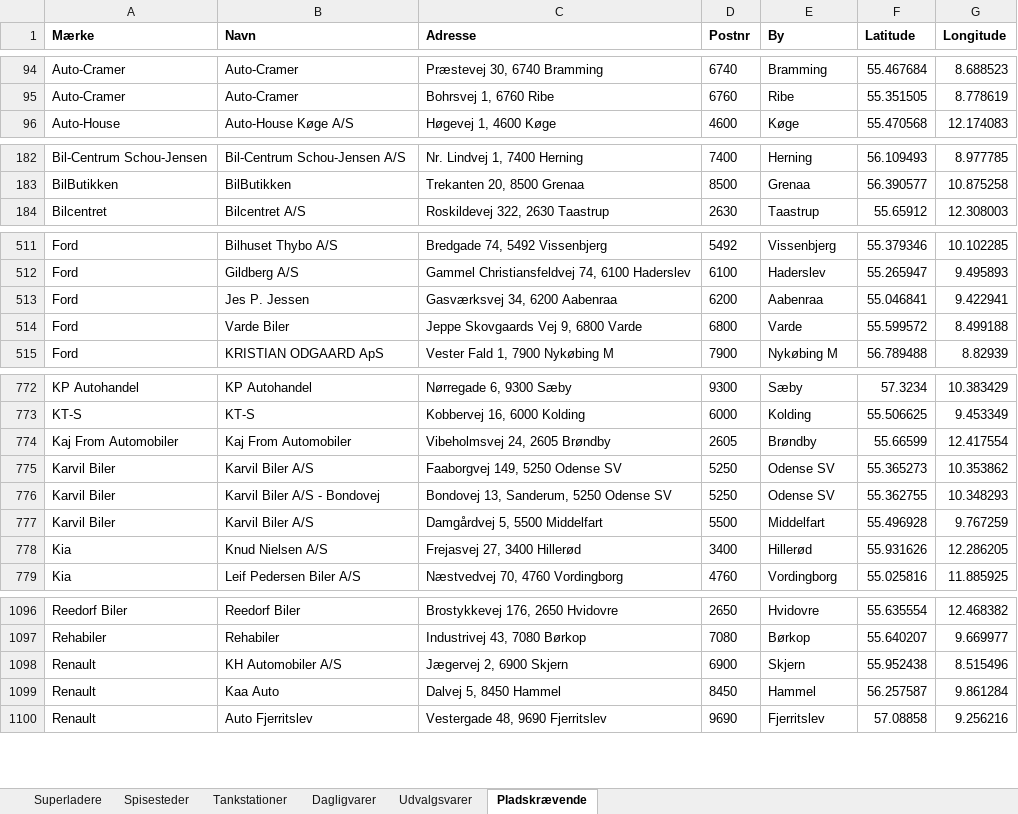
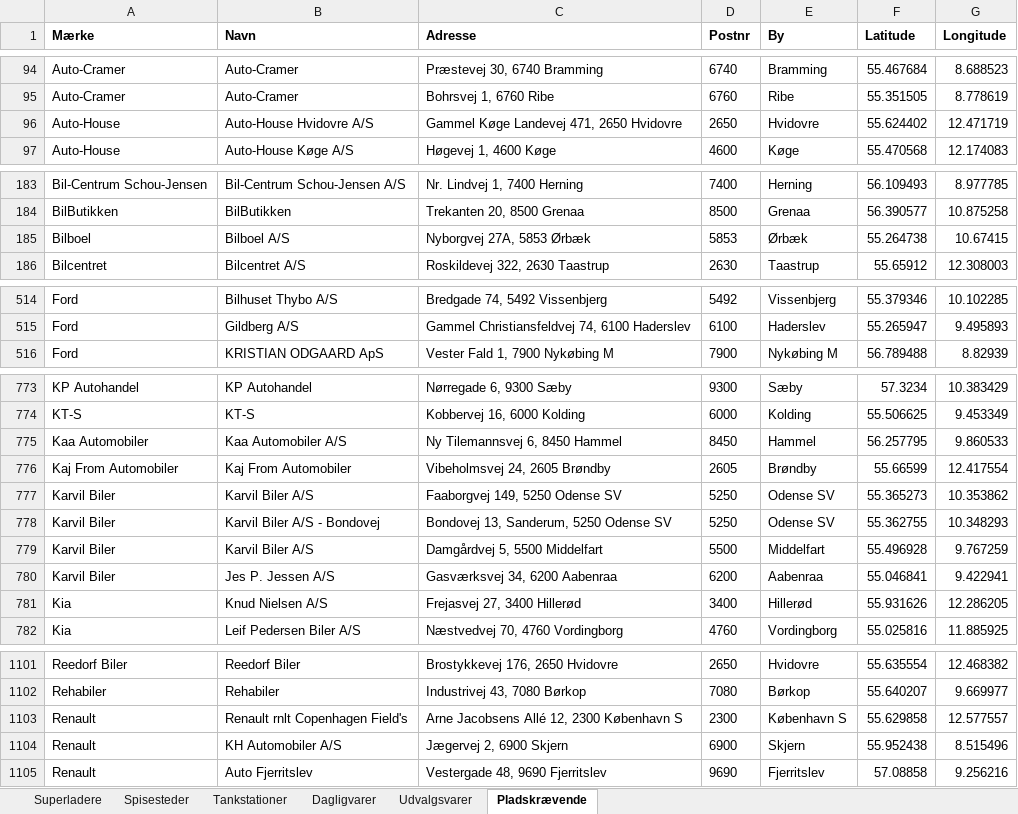
Before and after one commit to sfpkartago/retailkort, an Excel workbook: kaede_adresser.xlsx, sheet Pladskrævende, drawn as a sheet; only a part is shown, gaps mark what is left out; values as stored, in another font and other column widths than the file's, no borders; removed rows and columns are numbered as before the commit, all else as after; the diff covers the shown part only; the diff names each change by its address in the sheet, - before the commit and + after, or states it on an @@ line.

```diff
--- a/kaede_adresser.xlsx (sheet Pladskrævende)
+++ b/kaede_adresser.xlsx (sheet Pladskrævende)
+row 96: Auto-House | Auto-House Hvidovre A/S | Gammel Køge Landevej 471, 2650 Hvidovre | 2650 | Hvidovre | 55.624402 | 12.471719
+row 185: Bilboel | Bilboel A/S | Nyborgvej 27A, 5853 Ørbæk | 5853 | Ørbæk | 55.264738 | 10.67415
-row 513: Ford | Jes P. Jessen | Gasværksvej 34, 6200 Aabenraa | 6200 | Aabenraa | 55.046841 | 9.422941
-row 514: Ford | Varde Biler | Jeppe Skovgaards Vej 9, 6800 Varde | 6800 | Varde | 55.599572 | 8.499188
+row 775: Kaa Automobiler | Kaa Automobiler A/S | Ny Tilemannsvej 6, 8450 Hammel | 8450 | Hammel | 56.257795 | 9.860533
+row 780: Karvil Biler | Jes P. Jessen A/S | Gasværksvej 34, 6200 Aabenraa | 6200 | Aabenraa | 55.046841 | 9.422941
+row 1103: Renault | Renault rnlt Copenhagen Field's | Arne Jacobsens Allé 12, 2300 København S | 2300 | København S | 55.629858 | 12.577557
-row 1099: Renault | Kaa Auto | Dalvej 5, 8450 Hammel | 8450 | Hammel | 56.257587 | 9.861284
```
Also changed, not shown: 7 added rows, 3 removed rows and 3 edited cells elsewhere in this sheet, 15 other files.
